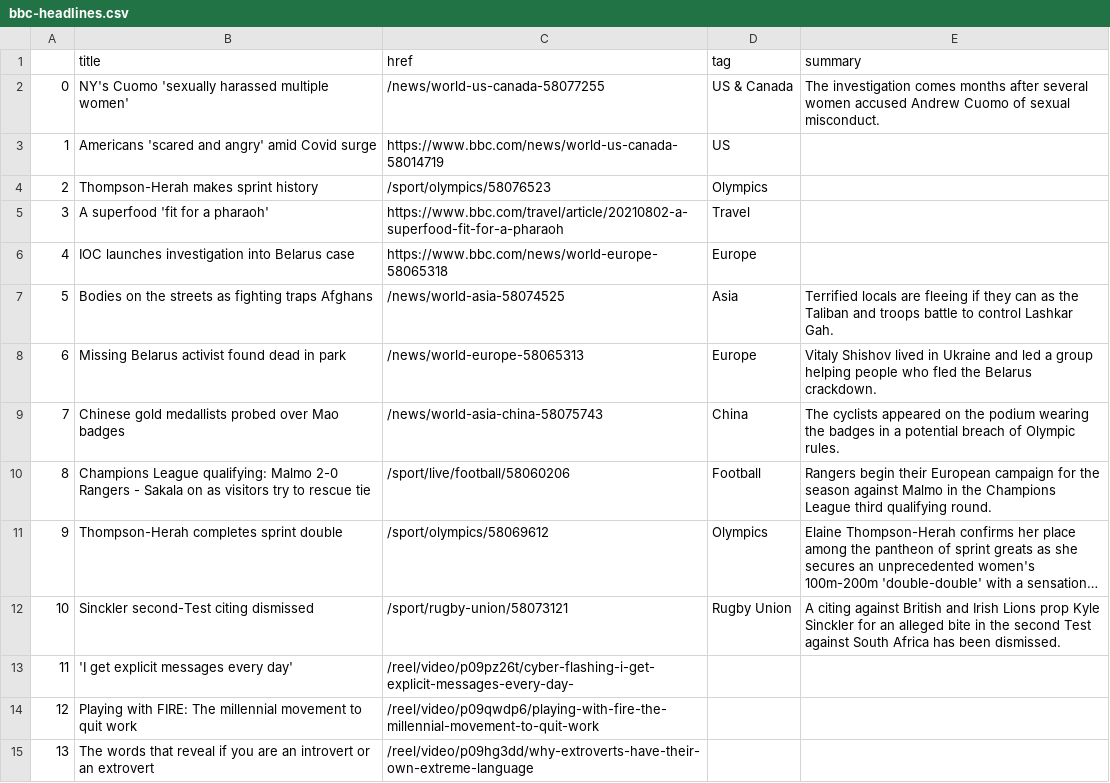
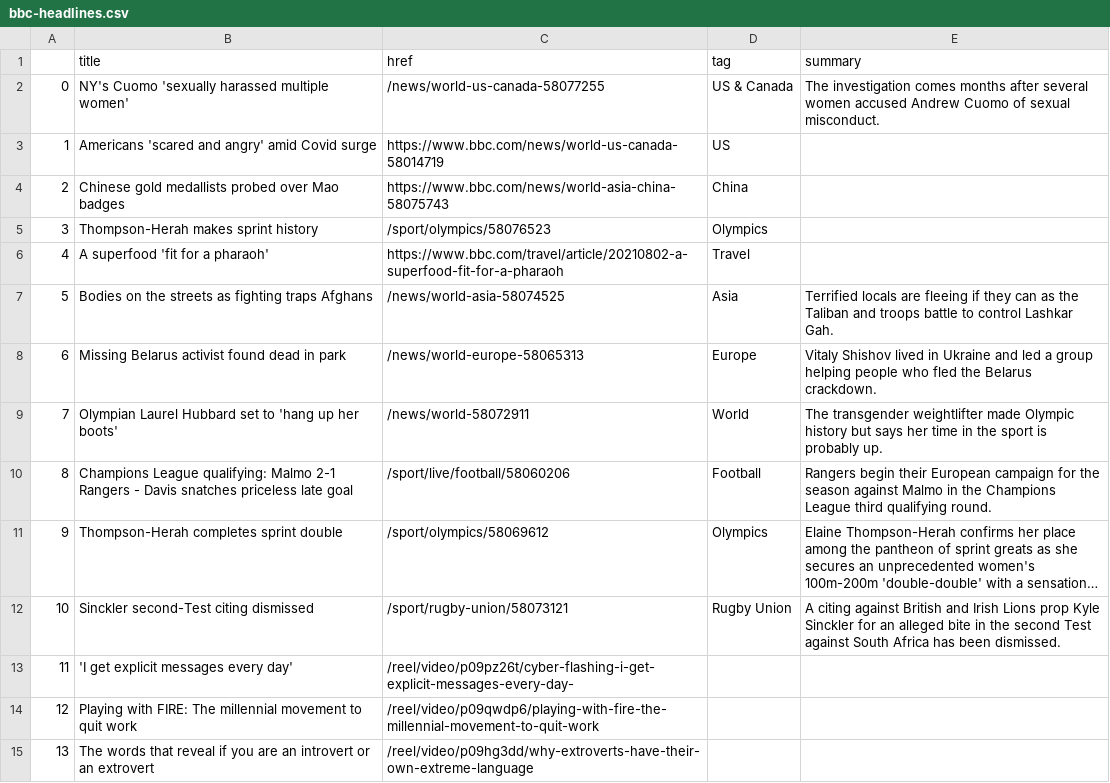
Before and after one commit to kgrumke/automatic-scraper, a CSV file: bbc-headlines.csv, drawn as a sheet; only a part is shown; long unchanged cells end in …; the diff names each change by its address in the sheet, - before the commit and + after, or states it on an @@ line.

```diff
--- a/bbc-headlines.csv
+++ b/bbc-headlines.csv
-B4 (title): Thompson-Herah makes sprint history
+B4 (title): Chinese gold medallists probed over Mao badges
-C4 (href): /sport/olympics/58076523
+C4 (href): https://www.bbc.com/news/world-asia-china-58075743
-D4 (tag): Olympics
+D4 (tag): China
-B5 (title): A superfood 'fit for a pharaoh'
+B5 (title): Thompson-Herah makes sprint history
-C5 (href): https://www.bbc.com/travel/article/20210802-a-superfood-fit-for-a-pharaoh
+C5 (href): /sport/olympics/58076523
-D5 (tag): Travel
+D5 (tag): Olympics
-B6 (title): IOC launches investigation into Belarus case
+B6 (title): A superfood 'fit for a pharaoh'
-C6 (href): https://www.bbc.com/news/world-europe-58065318
+C6 (href): https://www.bbc.com/travel/article/20210802-a-superfood-fit-for-a-pharaoh
-D6 (tag): Europe
+D6 (tag): Travel
-B9 (title): Chinese gold medallists probed over Mao badges
+B9 (title): Olympian Laurel Hubbard set to 'hang up her boots'
-C9 (href): /news/world-asia-china-58075743
+C9 (href): /news/world-58072911
-D9 (tag): China
+D9 (tag): World
-E9 (summary): The cyclists appeared on the podium wearing the badges in a potential breach of Olympic rules.
+E9 (summary): The transgender weightlifter made Olympic history but says her time in the sport is probably up.
-B10 (title): …qualifying: Malmo 2-0 Rangers - Sakala on as visitors try to rescue tie
+B10 (title): …qualifying: Malmo 2-1 Rangers - Davis snatches priceless late goal
```
